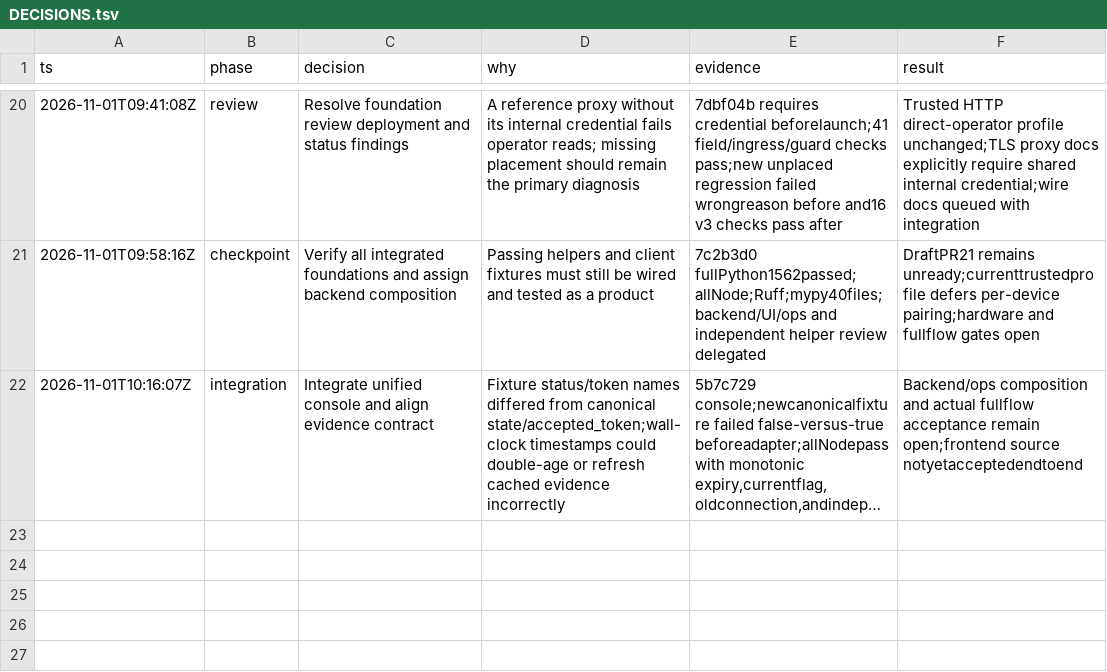
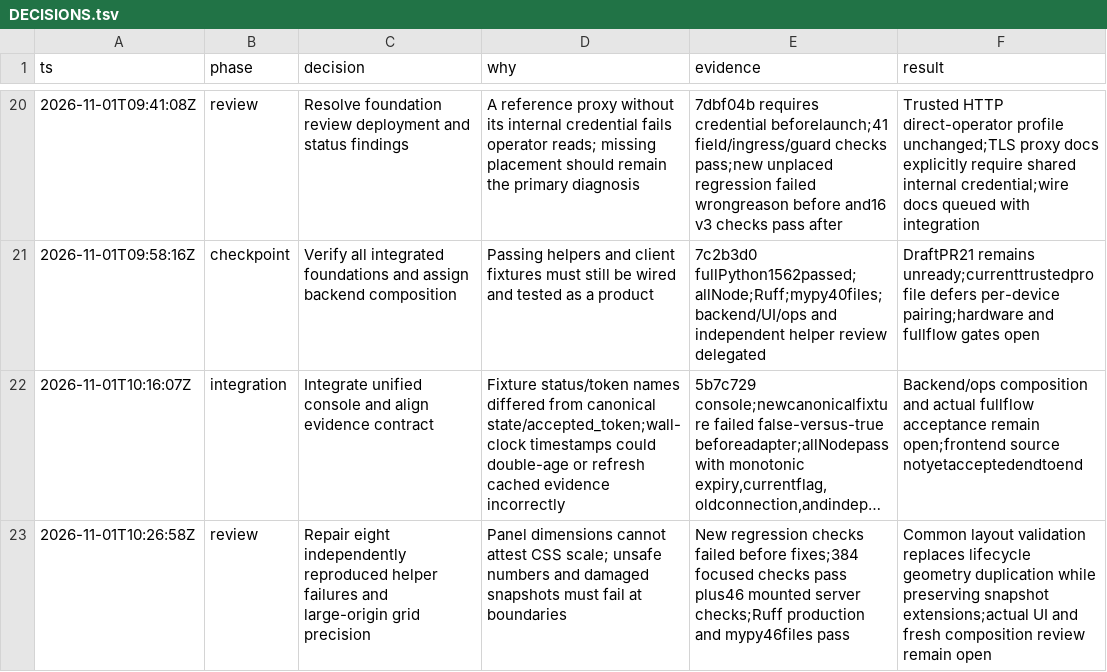
Before and after one commit to spicyneutrino/tablet-wall-ai, a TSV file: docs/tablet-wall-readiness/DECISIONS.tsv, drawn as a sheet; only a part is shown, gaps mark what is left out; long unchanged cells end in …; the diff names each change by its address in the sheet, - before the commit and + after, or states it on an @@ line.

Commit message:
fix: preserve calibration trust and reject unsafe geometry

```diff
--- a/docs/tablet-wall-readiness/DECISIONS.tsv
+++ b/docs/tablet-wall-readiness/DECISIONS.tsv
+row 23: 2026-11-01T10:26:58Z | review | Repair eight independently reproduced helper failures and large-origin grid precision | Panel dimensions cannot attest CSS scale; unsafe numbers and damaged snapshots must fail at boundaries | New regression checks failed before fixes;384 focused checks pass plus46 mounted server checks;Ruff production and mypy46files pass | Common layout validation replaces lifecycle geometry duplication while preserving snapshot extensions;actual UI and fresh composition review remain open
```
Also changed, not shown: 11 other files.
